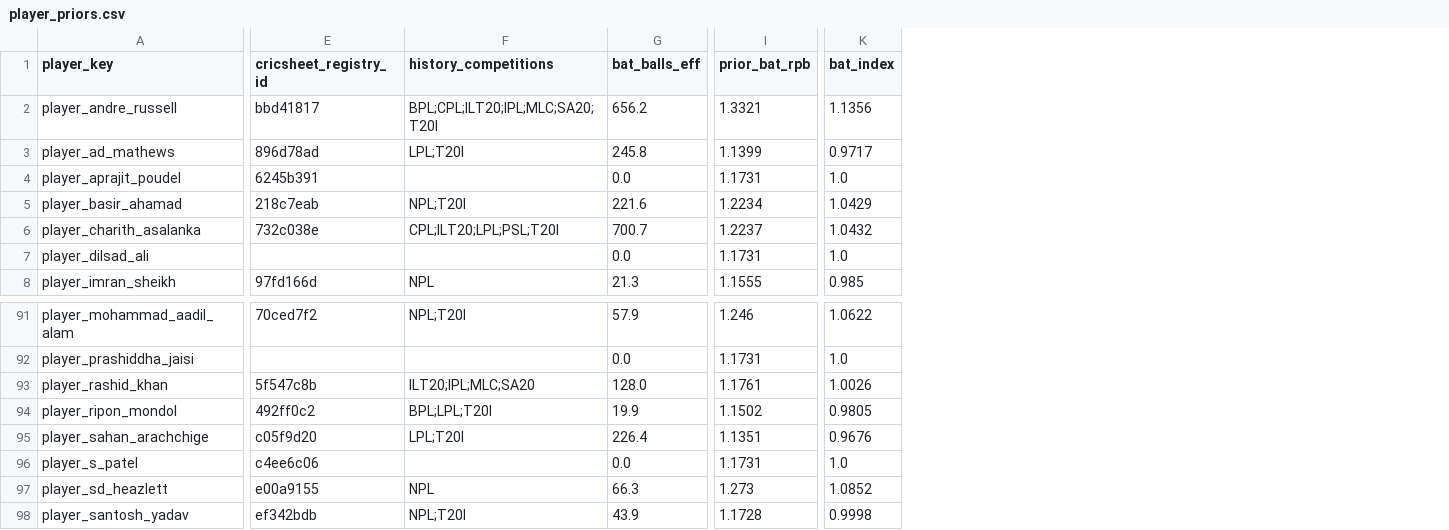
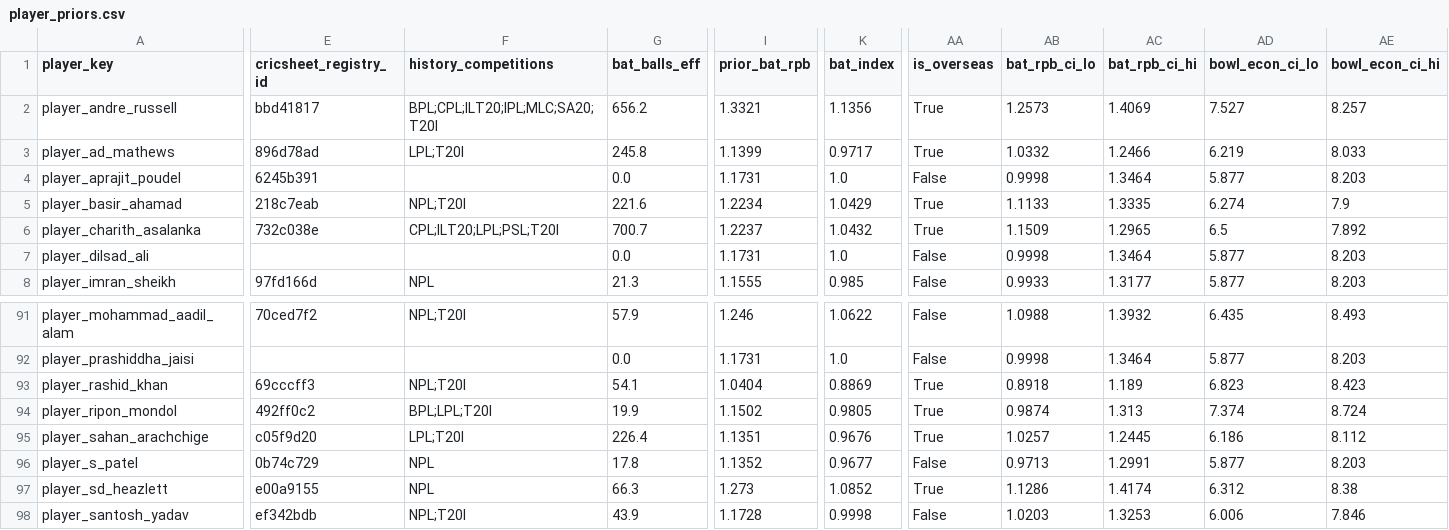
Before and after one commit to Dikshant-Neupane/CricNepal, a CSV file: data/predictions/player_priors.csv, drawn as a sheet; only a part is shown, gaps mark what is left out; the diff covers the shown part only; the diff names each change by its address in the sheet, - before the commit and + after, or states it on an @@ line.

Commit message:
data: align the served data layer for the corrections landing — final parquets synced from the canonical normalized layer on the full 76-match dataset, player_of_match populated from the cricsheet bundle (75 of 76; the 5-over Match 8 bundle file carries none), registry map rebuilt NPL-first so Rashid Khan carries his own cricsheet id 69cccff3 and Sahil Patel his S2 id 0b74c729, priors rebuilt with exactly those two rows changed, expected-XI pins regenerated on the corrected squads

```diff
--- a/data/predictions/player_priors.csv
+++ b/data/predictions/player_priors.csv
+column AA (is_overseas), rows 2-8: True | True | False | True | True | False | False; rows 91-98: False | False | True | True | True | False | True | False
+column AB (bat_rpb_ci_lo), rows 2-8: 1.2573 | 1.0332 | 0.9998 | 1.1133 | 1.1509 | 0.9998 | 0.9933; rows 91-98: 1.0988 | 0.9998 | 0.8918 | 0.9874 | 1.0257 | 0.9713 | 1.1286 | 1.0203
+column AC (bat_rpb_ci_hi), rows 2-8: 1.4069 | 1.2466 | 1.3464 | 1.3335 | 1.2965 | 1.3464 | 1.3177; rows 91-98: 1.3932 | 1.3464 | 1.189 | 1.313 | 1.2445 | 1.2991 | 1.4174 | 1.3253
+column AD (bowl_econ_ci_lo), rows 2-8: 7.527 | 6.219 | 5.877 | 6.274 | 6.5 | 5.877 | 5.877; rows 91-98: 6.435 | 5.877 | 6.823 | 7.374 | 6.186 | 5.877 | 6.312 | 6.006
+column AE (bowl_econ_ci_hi), rows 2-8: 8.257 | 8.033 | 8.203 | 7.9 | 7.892 | 8.203 | 8.203; rows 91-98: 8.493 | 8.203 | 8.423 | 8.724 | 8.112 | 8.203 | 8.38 | 7.846
-E93 (cricsheet_registry_id): 5f547c8b
+E93 (cricsheet_registry_id): 69cccff3
-F93 (history_competitions): ILT20;IPL;MLC;SA20
+F93 (history_competitions): NPL;T20I
-G93 (bat_balls_eff): 128.0
+G93 (bat_balls_eff): 54.1
-I93 (prior_bat_rpb): 1.1761
+I93 (prior_bat_rpb): 1.0404
-K93 (bat_index): 1.0026
+K93 (bat_index): 0.8869
-E96 (cricsheet_registry_id): c4ee6c06
+E96 (cricsheet_registry_id): 0b74c729
-F96 (history_competitions): (empty)
+F96 (history_competitions): NPL
-G96 (bat_balls_eff): 0.0
+G96 (bat_balls_eff): 17.8
-I96 (prior_bat_rpb): 1.1731
+I96 (prior_bat_rpb): 1.1352
-K96 (bat_index): 1.0
+K96 (bat_index): 0.9677
```
Also changed, not shown: 25 edited cells elsewhere in this file, data/predictions/player_master.csv, 7 other files.
